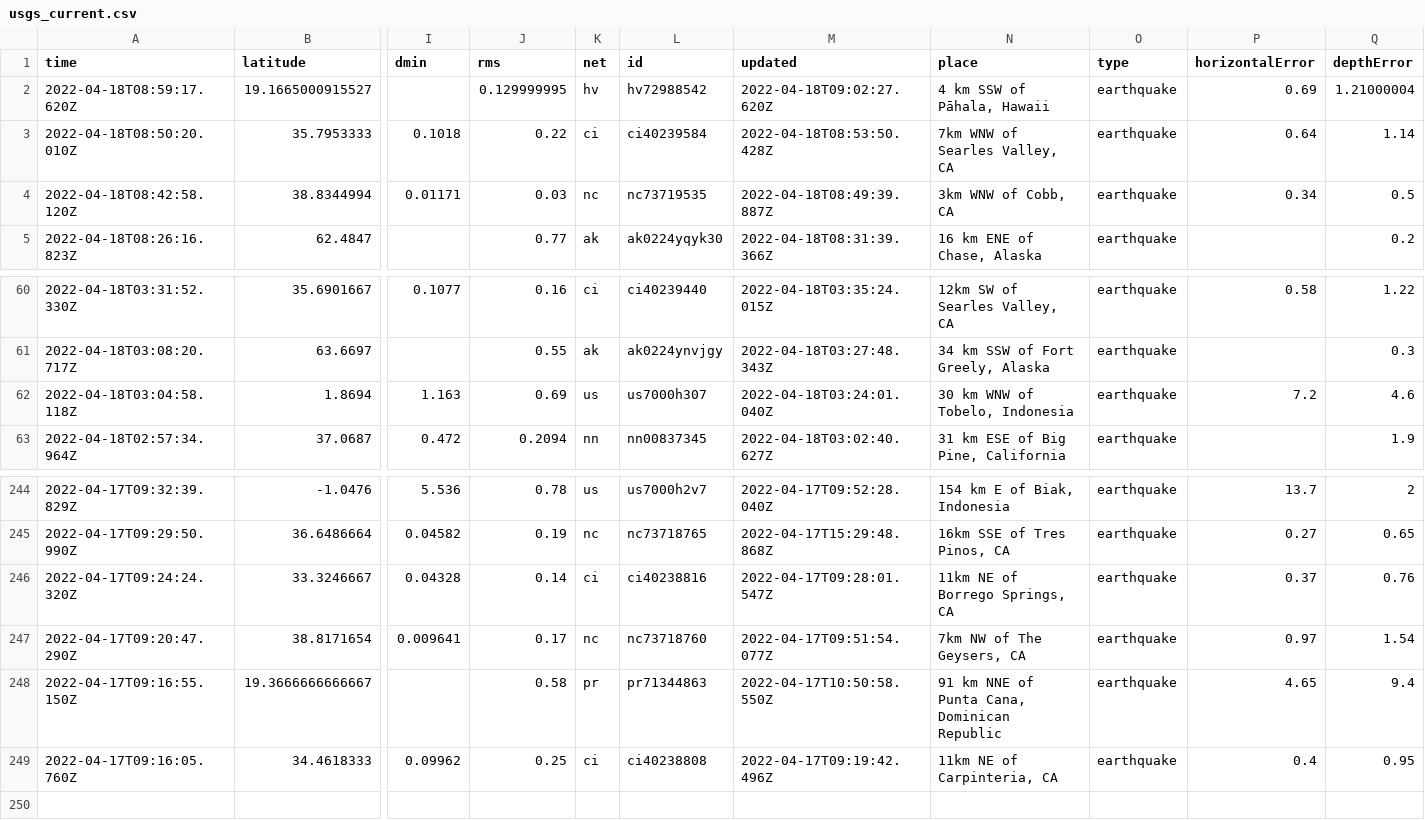
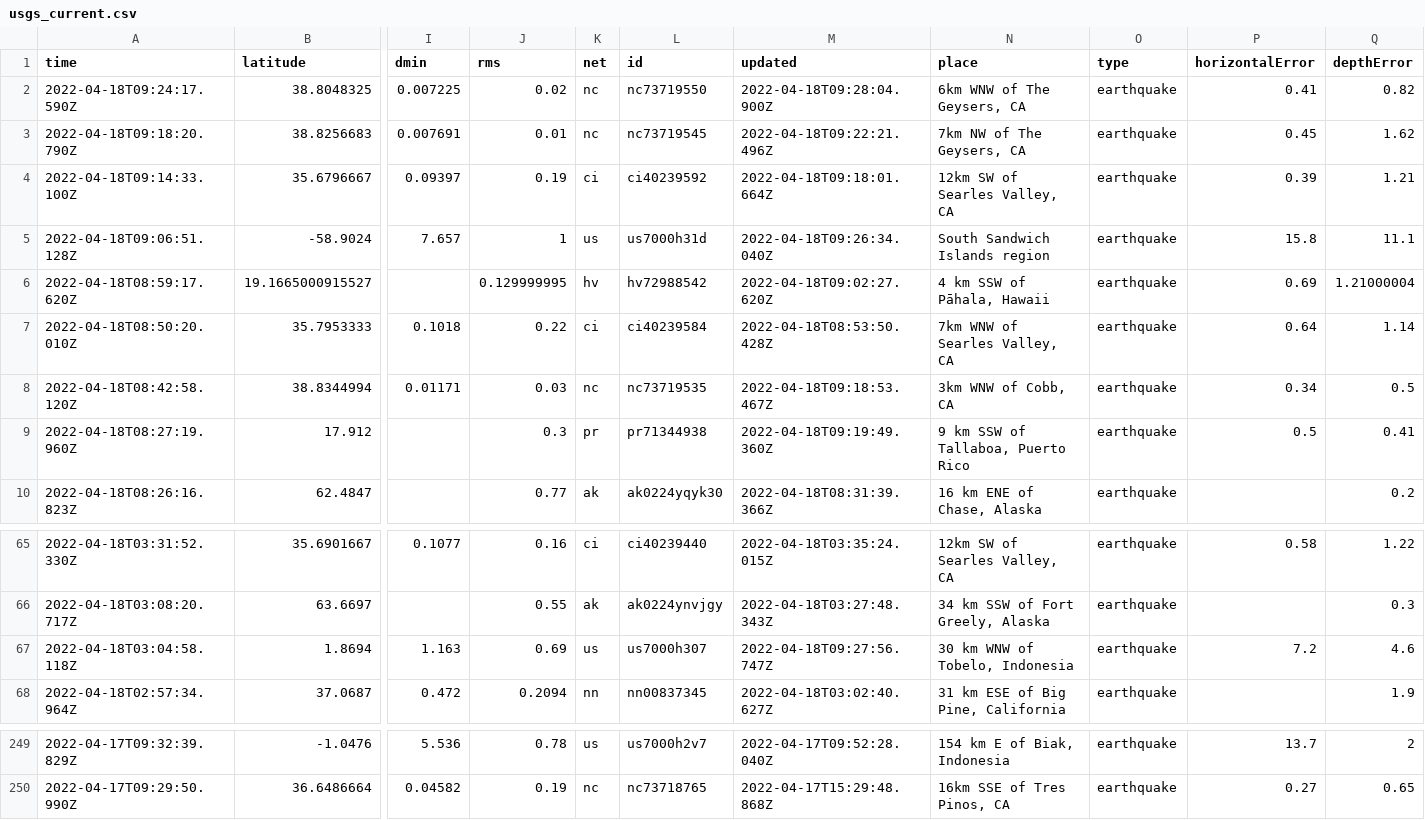
Before and after one commit to AnjDelgado/my-data-robot, a CSV file: usgs_current.csv, drawn as a sheet; only a part is shown, gaps mark what is left out; removed rows and columns are numbered as before the commit, all else as after; rows hold the shown columns only; the diff names each change by its address in the sheet, - before the commit and + after, or states it on an @@ line.

```diff
--- a/usgs_current.csv
+++ b/usgs_current.csv
+row 2: 2022-04-18T09:24:17.590Z | 38.8048325 | 0.007225 | 0.02 | nc | nc73719550 | 2022-04-18T09:28:04.900Z | 6km WNW of The Geysers, CA | earthquake | 0.41 | 0.82
+row 3: 2022-04-18T09:18:20.790Z | 38.8256683 | 0.007691 | 0.01 | nc | nc73719545 | 2022-04-18T09:22:21.496Z | 7km NW of The Geysers, CA | earthquake | 0.45 | 1.62
+row 4: 2022-04-18T09:14:33.100Z | 35.6796667 | 0.09397 | 0.19 | ci | ci40239592 | 2022-04-18T09:18:01.664Z | 12km SW of Searles Valley, CA | earthquake | 0.39 | 1.21
+row 5: 2022-04-18T09:06:51.128Z | -58.9024 | 7.657 | 1 | us | us7000h31d | 2022-04-18T09:26:34.040Z | South Sandwich Islands region | earthquake | 15.8 | 11.1
-M8 (updated): 2022-04-18T08:49:39.887Z
+M8 (updated): 2022-04-18T09:18:53.467Z
+row 9: 2022-04-18T08:27:19.960Z | 17.912 |  | 0.3 | pr | pr71344938 | 2022-04-18T09:19:49.360Z | 9 km SSW of Tallaboa, Puerto Rico | earthquake | 0.5 | 0.41
-M67 (updated): 2022-04-18T03:24:01.040Z
+M67 (updated): 2022-04-18T09:27:56.747Z
-row 246: 2022-04-17T09:24:24.320Z | 33.3246667 | 0.04328 | 0.14 | ci | ci40238816 | 2022-04-17T09:28:01.547Z | 11km NE of Borrego Springs, CA | earthquake | 0.37 | 0.76
-row 247: 2022-04-17T09:20:47.290Z | 38.8171654 | 0.009641 | 0.17 | nc | nc73718760 | 2022-04-17T09:51:54.077Z | 7km NW of The Geysers, CA | earthquake | 0.97 | 1.54
-row 248: 2022-04-17T09:16:55.150Z | 19.3666666666667 |  | 0.58 | pr | pr71344863 | 2022-04-17T10:50:58.550Z | 91 km NNE of Punta Cana, Dominican Republic | earthquake | 4.65 | 9.4
-row 249: 2022-04-17T09:16:05.760Z | 34.4618333 | 0.09962 | 0.25 | ci | ci40238808 | 2022-04-17T09:19:42.496Z | 11km NE of Carpinteria, CA | earthquake | 0.4 | 0.95
```
